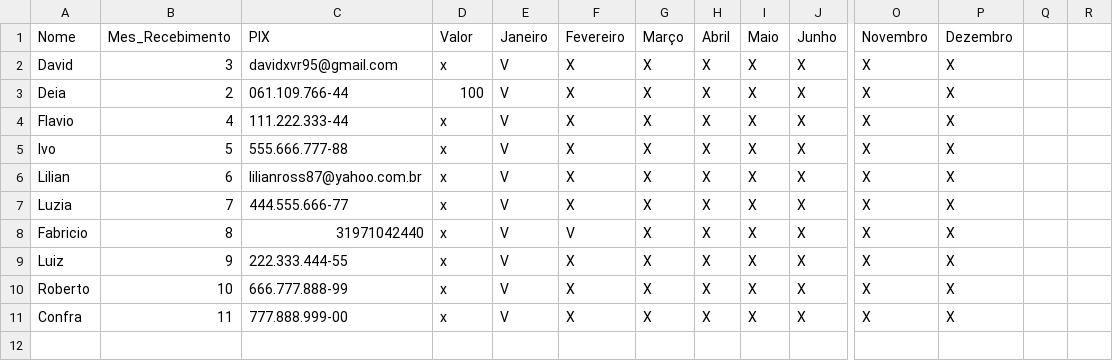
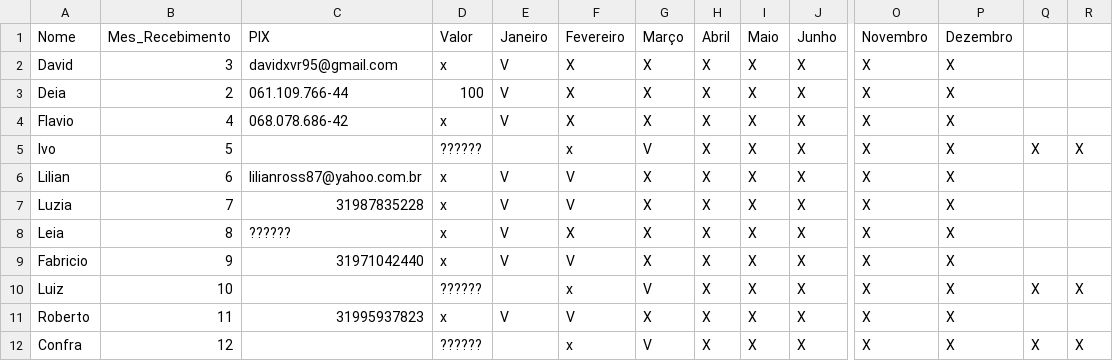
Before and after one commit to davidxvr/consorcio-familia, a CSV file: dados.csv, drawn as a sheet; only a part is shown, gaps mark what is left out; addresses are those after the commit; rows hold the shown columns only; the diff names each change by its address in the sheet, - before the commit and + after, or states it on an @@ line.

Commit message:
Modify dados.csv to update PIX and add entries
Updated entries in dados.csv with new PIX values and added missing data.

```diff
--- a/dados.csv
+++ b/dados.csv
-C4 (PIX): 111.222.333-44
+C4 (PIX): 068.078.686-42
-C5 (PIX): 555.666.777-88
+C5 (PIX): (empty)
-D5 (Valor): x
+D5 (Valor): ??????
-E5 (Janeiro): V
+E5 (Janeiro): (empty)
-F5 (Fevereiro): X
+F5 (Fevereiro): x
-G5 (Março): X
+G5 (Março): V
-Q5: (empty)
+Q5: X
-R5: (empty)
+R5: X
-F6:F7 (Fevereiro): X
+F6:F7 (Fevereiro): V
-C7 (PIX): 444.555.666-77
+C7 (PIX): 31987835228
+row 8: Leia | 8 | ?????? | x | V | X | X | X | X | X | X | X
-B9 (Mes_Recebimento): 8
+B9 (Mes_Recebimento): 9
-B10 (Mes_Recebimento): 9
+B10 (Mes_Recebimento): 10
-C10 (PIX): 222.333.444-55
+C10 (PIX): (empty)
-D10 (Valor): x
+D10 (Valor): ??????
-E10 (Janeiro): V
+E10 (Janeiro): (empty)
-F10 (Fevereiro): X
+F10 (Fevereiro): x
-G10 (Março): X
+G10 (Março): V
-Q10: (empty)
+Q10: X
-R10: (empty)
+R10: X
-B11 (Mes_Recebimento): 10
+B11 (Mes_Recebimento): 11
-C11 (PIX): 666.777.888-99
+C11 (PIX): 31995937823
-F11 (Fevereiro): X
+F11 (Fevereiro): V
-B12 (Mes_Recebimento): 11
+B12 (Mes_Recebimento): 12
-C12 (PIX): 777.888.999-00
+C12 (PIX): (empty)
-D12 (Valor): x
+D12 (Valor): ??????
-E12 (Janeiro): V
+E12 (Janeiro): (empty)
-F12 (Fevereiro): X
+F12 (Fevereiro): x
-G12 (Março): X
+G12 (Março): V
-Q12: (empty)
+Q12: X
-R12: (empty)
+R12: X
```
